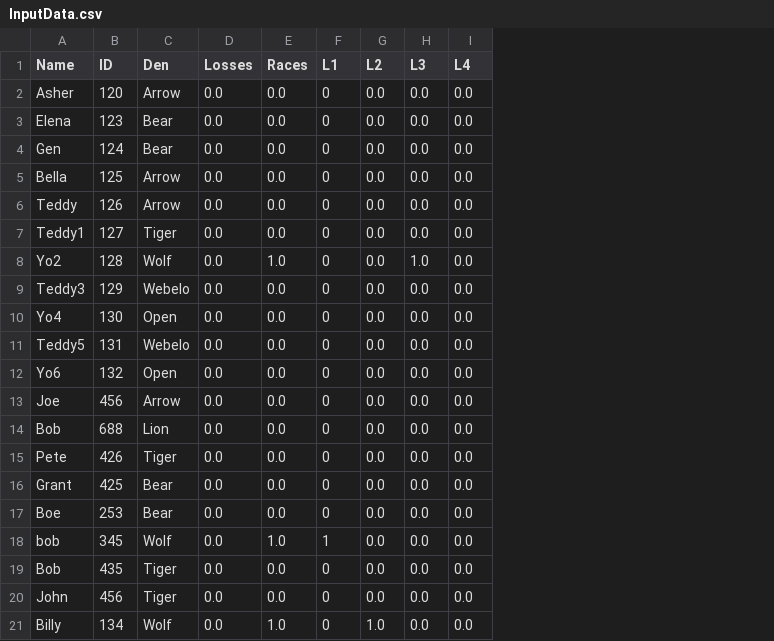
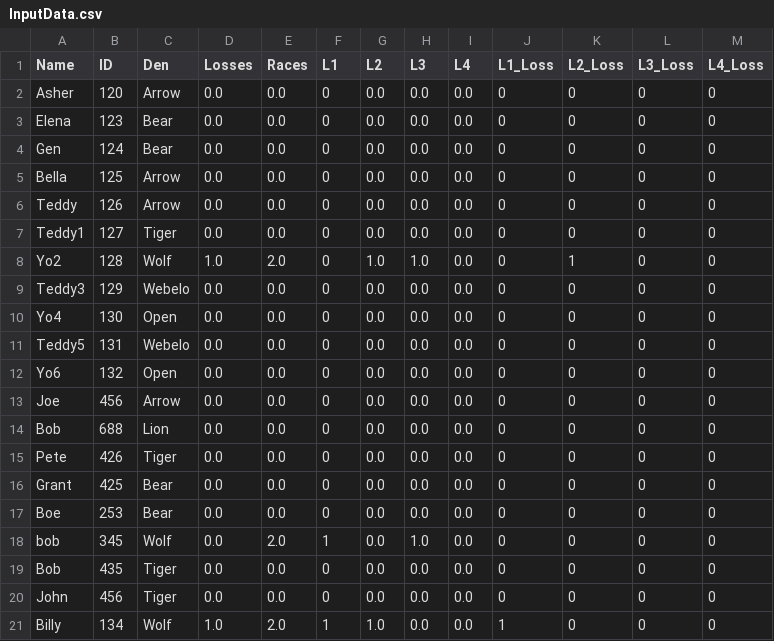
Before and after one commit to chapman178/PWDtool, a CSV file: InputData.csv, drawn as a sheet; the diff names each change by its address in the sheet, - before the commit and + after, or states it on an @@ line.

Commit message:
Data updated via App

```diff
--- a/InputData.csv
+++ b/InputData.csv
+column J (L1_Loss), rows 2-21: 0 | 0 | 0 | 0 | 0 | 0 | 0 | 0 | 0 | 0 | 0 | 0 | 0 | 0 | 0 | 0 | 0 | 0 | 0 | 1
+column K (L2_Loss), rows 2-21: 0 | 0 | 0 | 0 | 0 | 0 | 1 | 0 | 0 | 0 | 0 | 0 | 0 | 0 | 0 | 0 | 0 | 0 | 0 | 0
+column L (L3_Loss), rows 2-21: all 0
+column M (L4_Loss), rows 2-21: all 0
-D8 (Losses): 0.0
+D8 (Losses): 1.0
-E8 (Races): 1.0
+E8 (Races): 2.0
-G8 (L2): 0.0
+G8 (L2): 1.0
-E18 (Races): 1.0
+E18 (Races): 2.0
-H18 (L3): 0.0
+H18 (L3): 1.0
-D21 (Losses): 0.0
+D21 (Losses): 1.0
-E21 (Races): 1.0
+E21 (Races): 2.0
-F21 (L1): 0
+F21 (L1): 1
```
